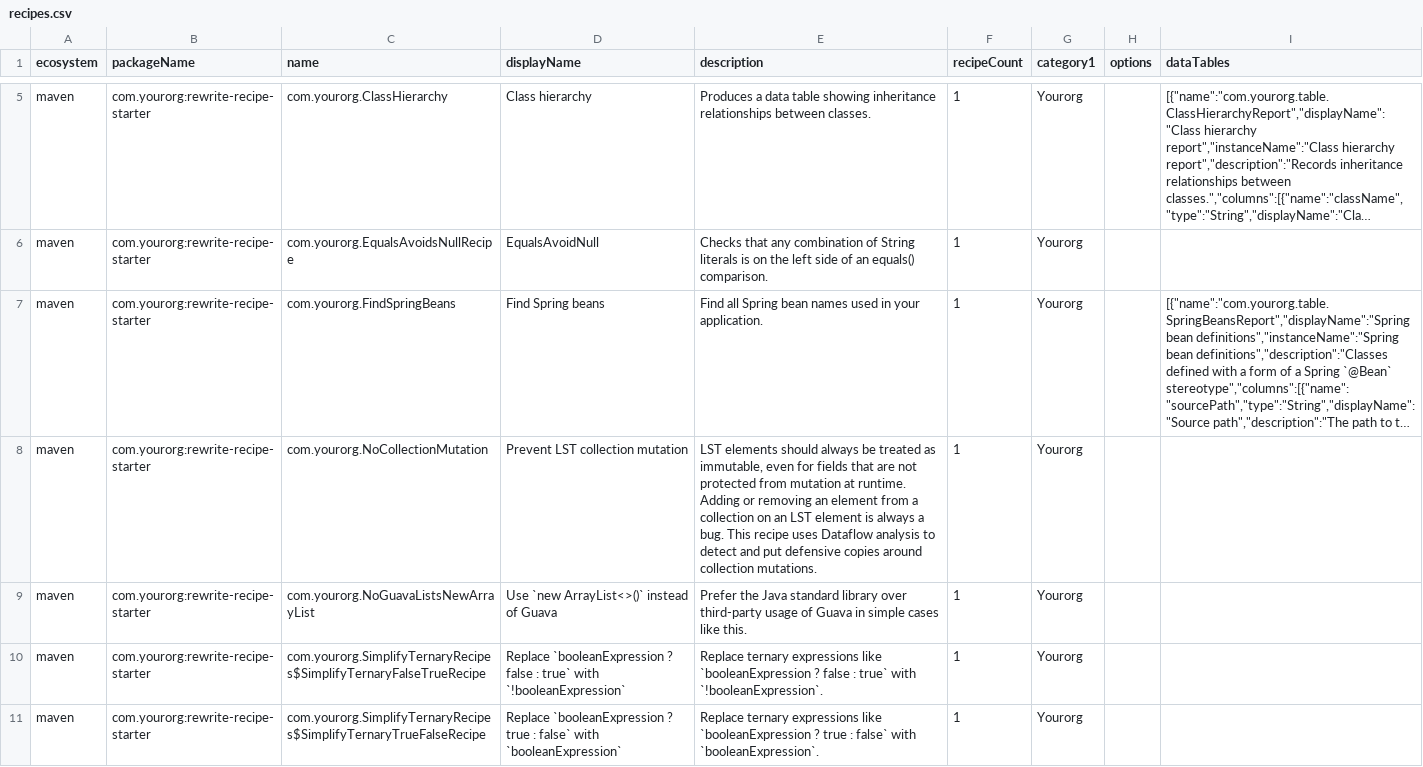
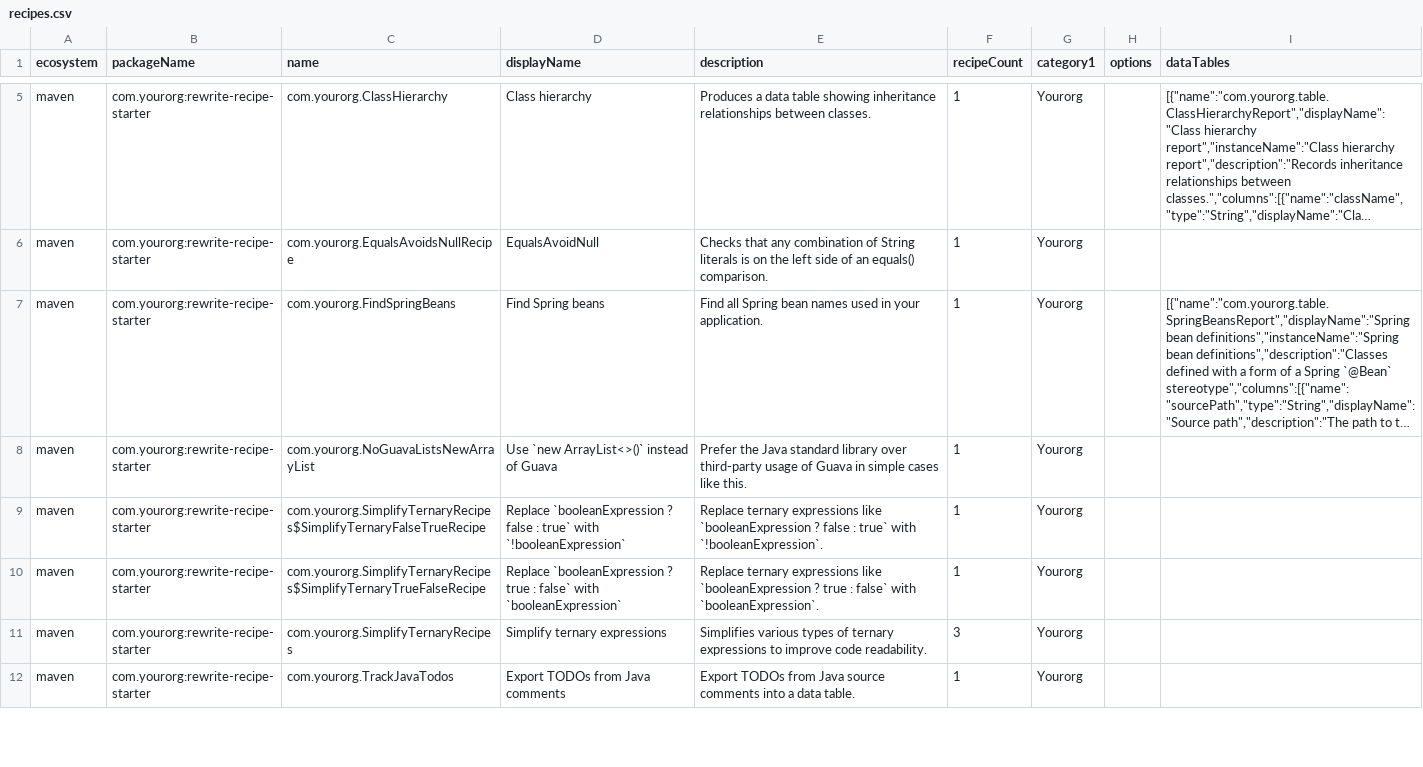
Before and after one commit to moderneinc/rewrite-recipe-starter, a CSV file: src/main/resources/META-INF/rewrite/recipes.csv, drawn as a sheet; only a part is shown, gaps mark what is left out; the shorter side is filled out with more unchanged rows; long unchanged cells end in …; the diff names each change by its address in the sheet, - before the commit and + after, or states it on an @@ line.

Commit message:
Remove deprecated rewrite-analysis dependency (#146)
Drop org.openrewrite.meta:rewrite-analysis from both the Maven and Gradle
builds, along with NoCollectionMutation and its test, which were the only
consumers of the dataflow analysis API. Also removes the recipe's entries
from the generated examples.yml and recipes.csv metadata.

```diff
--- a/src/main/resources/META-INF/rewrite/recipes.csv
+++ b/src/main/resources/META-INF/rewrite/recipes.csv
-row 8: maven | com.yourorg:rewrite-recipe-starter | com.yourorg.NoCollectionMutation | Prevent LST collection mutation | LST elements should always be treated as immutable, even for fields that are not protected from mutation at runtime. Adding or removing an element from a collection on an LST element is always a bug. This recipe uses Dataflow analysis to detect and put defensive copies around collection mutations. | 1 | Yourorg
```
Also changed, not shown: 5 other files.
